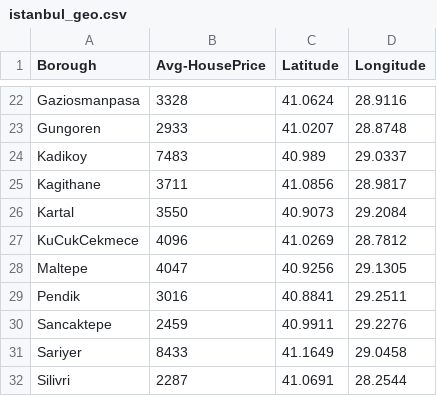
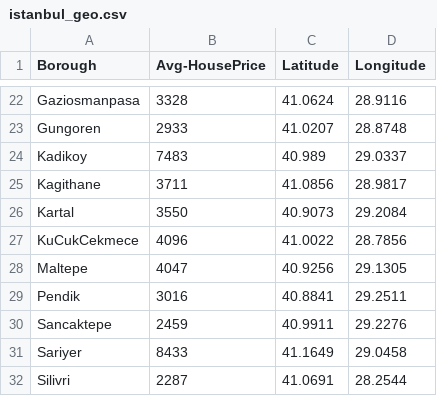
Before and after one commit to Srcanyildiz/istanbul, a CSV file: istanbul_geo.csv, drawn as a sheet; only a part is shown, gaps mark what is left out.

Commit message:
Update istanbul_geo.csv

```diff
--- a/istanbul_geo.csv
+++ b/istanbul_geo.csv
@@ -26,3 +26,3 @@ Kagithane,3711,41.0856,28.9817
 Kartal,3550,40.9073,29.2084
-KuCukCekmece,4096,41.0269,28.7812
+KuCukCekmece,4096,41.0022,28.7856
 Maltepe,4047,40.9256,29.1305
```
